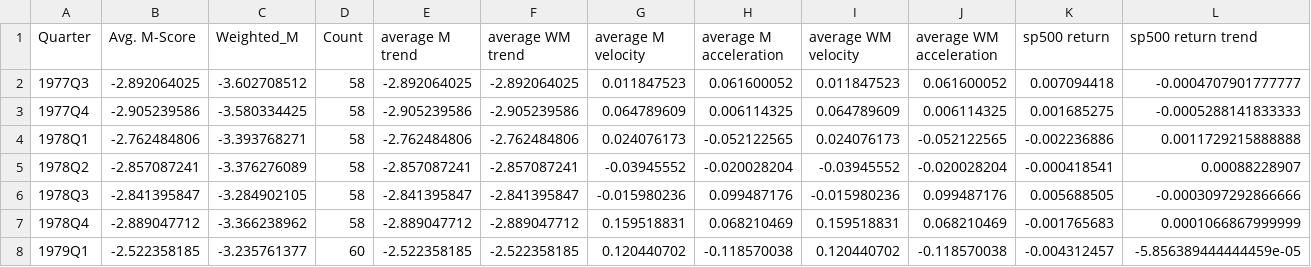
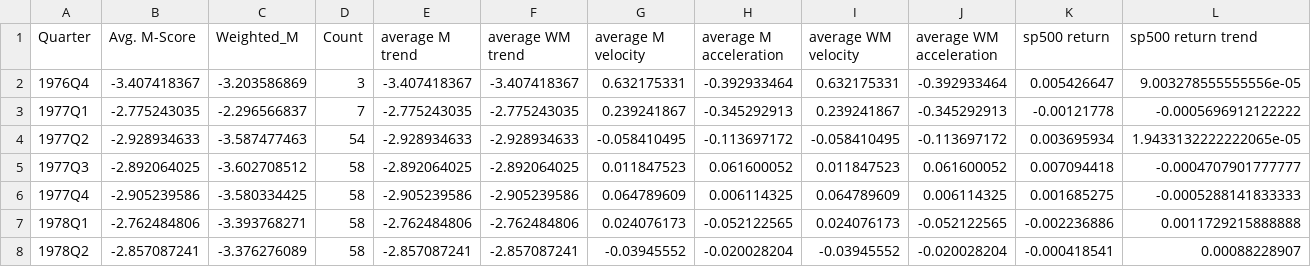
Before and after one commit to klfontus/VAR_Recession_Predictor, a CSV file: Data/merged_data_mscore_wab20231031125447.csv, drawn as a sheet; only a part is shown; the shorter side is filled out with more unchanged rows; rows hold the shown columns only; the diff names each change by its address in the sheet, - before the commit and + after, or states it on an @@ line.

Commit message:
Updated M score and W M-score gradient values

```diff
--- a/Data/merged_data_mscore_wab20231031125447.csv
+++ b/Data/merged_data_mscore_wab20231031125447.csv
+row 2: 1976Q4 | -3.407418367 | -3.203586869 | 3 | -3.407418367 | -3.407418367 | 0.632175331 | -0.392933464 | 0.632175331 | -0.392933464 | 0.005426647 | 9.003278555555556e-05
+row 3: 1977Q1 | -2.775243035 | -2.296566837 | 7 | -2.775243035 | -2.775243035 | 0.239241867 | -0.345292913 | 0.239241867 | -0.345292913 | -0.00121778 | -0.0005696912122222
+row 4: 1977Q2 | -2.928934633 | -3.587477463 | 54 | -2.928934633 | -2.928934633 | -0.058410495 | -0.113697172 | -0.058410495 | -0.113697172 | 0.003695934 | 1.9433132222222065e-05
```
